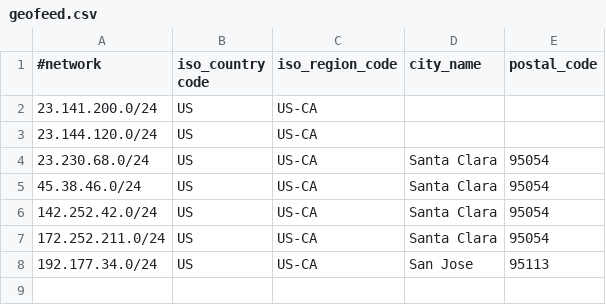
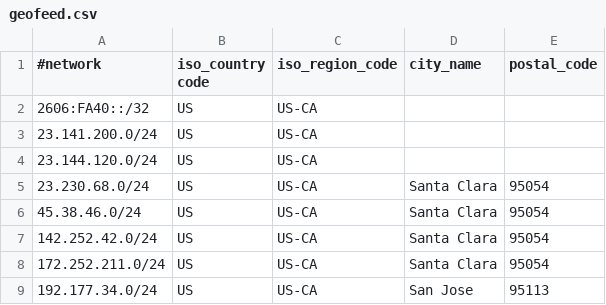
Before and after one commit to American-Cloud/geofeed, a CSV file: geofeed.csv, drawn as a sheet.

Commit message:
added

```diff
--- a/geofeed.csv
+++ b/geofeed.csv
@@ -1,2 +1,3 @@
 #network, iso_country code, iso_region_code, city_name, postal_code
+2606:FA40::/32,US,US-CA,,
 23.141.200.0/24,US,US-CA,,
```
